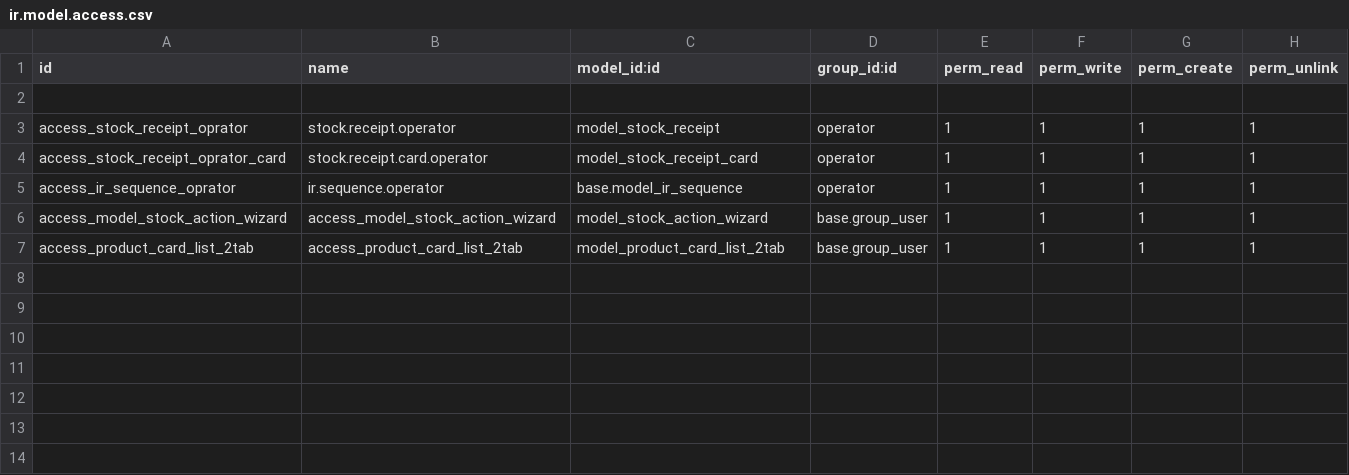
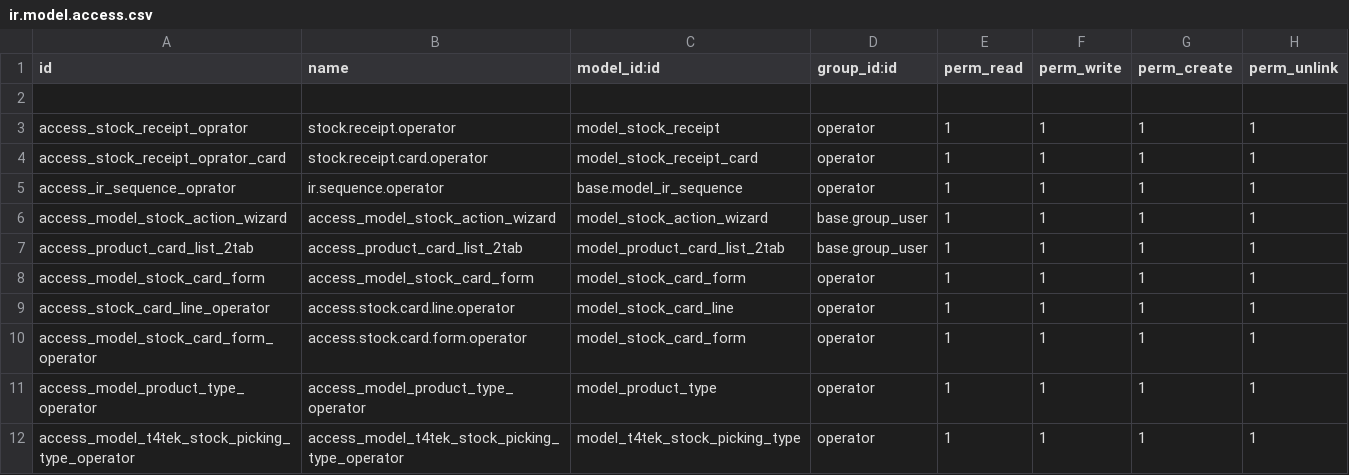
Before and after one commit to ThanhNhanDang/t4tek_device_tracking, a CSV file: security/ir.model.access.csv, drawn as a sheet.

```diff
--- a/security/ir.model.access.csv
+++ b/security/ir.model.access.csv
@@ -7 +7,6 @@ access_model_stock_action_wizard,access_model_stock_action_wizard,model_stock_ac
 access_product_card_list_2tab,access_product_card_list_2tab,model_product_card_list_2tab,base.group_user,1,1,1,1
+access_model_stock_card_form,access_model_stock_card_form,model_stock_card_form,operator,1,1,1,1
+access_stock_card_line_operator,access.stock.card.line.operator,model_stock_card_line,operator,1,1,1,1
+access_model_stock_card_form_operator,access.stock.card.form.operator,model_stock_card_form,operator,1,1,1,1
+access_model_product_type_operator,access_model_product_type_operator,model_product_type,operator,1,1,1,1
+access_model_t4tek_stock_picking_type_operator,access_model_t4tek_stock_picking_type_operator,model_t4tek_stock_picking_type,operator,1,1,1,1
```
Also changed, not shown: 20 other files.
